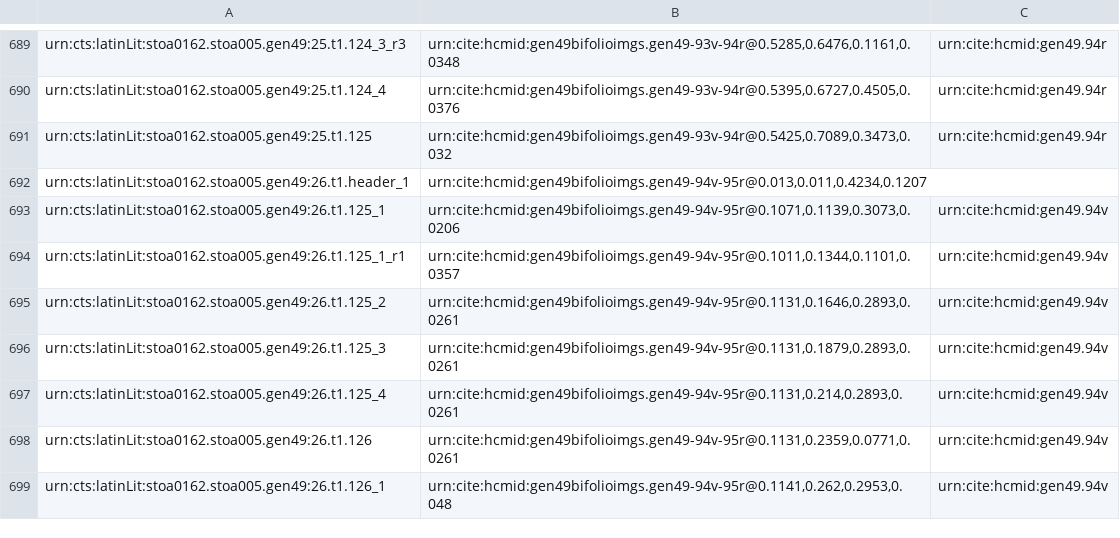
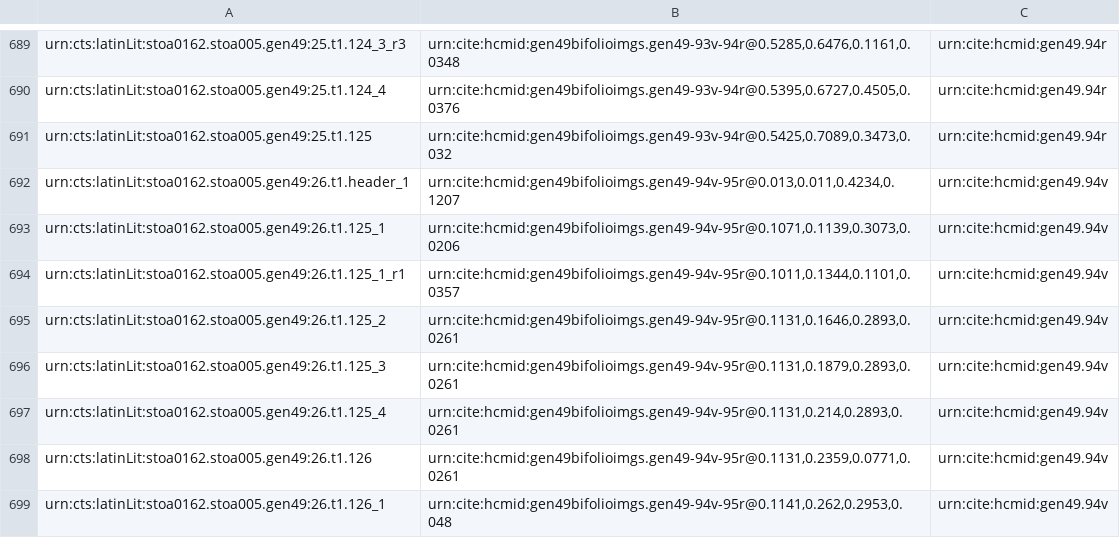
Before and after one commit to HCMID/gen49, a CSV file: collections/gen49-textCollection.csv, drawn as a sheet; only a part is shown, gaps mark what is left out.

Commit message:
Update gen49-textCollection.csv

```diff
--- a/collections/gen49-textCollection.csv
+++ b/collections/gen49-textCollection.csv
@@ -691,3 +691,3 @@ urn:cts:latinLit:stoa0162.stoa005.gen49:25.t1.124_4,"urn:cite:hcmid:gen49bifolio
 urn:cts:latinLit:stoa0162.stoa005.gen49:25.t1.125,"urn:cite:hcmid:gen49bifolioimgs.gen49-93v-94r@0.5425,0.7089,0.3473,0.032",urn:cite:hcmid:gen49.94r
-urn:cts:latinLit:stoa0162.stoa005.gen49:26.t1.header_1,"urn:cite:hcmid:gen49bifolioimgs.gen49-94v-95r@0.013,0.011,0.4234,0.1207",
+urn:cts:latinLit:stoa0162.stoa005.gen49:26.t1.header_1,"urn:cite:hcmid:gen49bifolioimgs.gen49-94v-95r@0.013,0.011,0.4234,0.1207",urn:cite:hcmid:gen49.94v
 urn:cts:latinLit:stoa0162.stoa005.gen49:26.t1.125_1,"urn:cite:hcmid:gen49bifolioimgs.gen49-94v-95r@0.1071,0.1139,0.3073,0.0206",urn:cite:hcmid:gen49.94v
```
